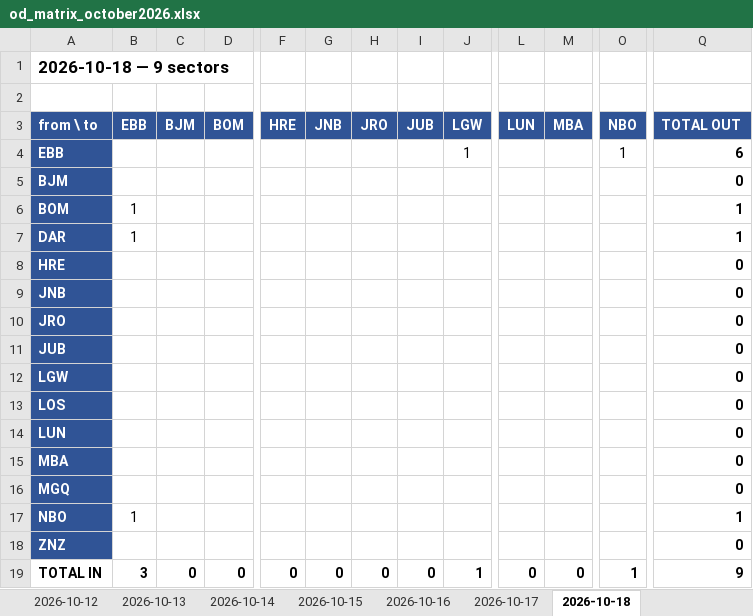
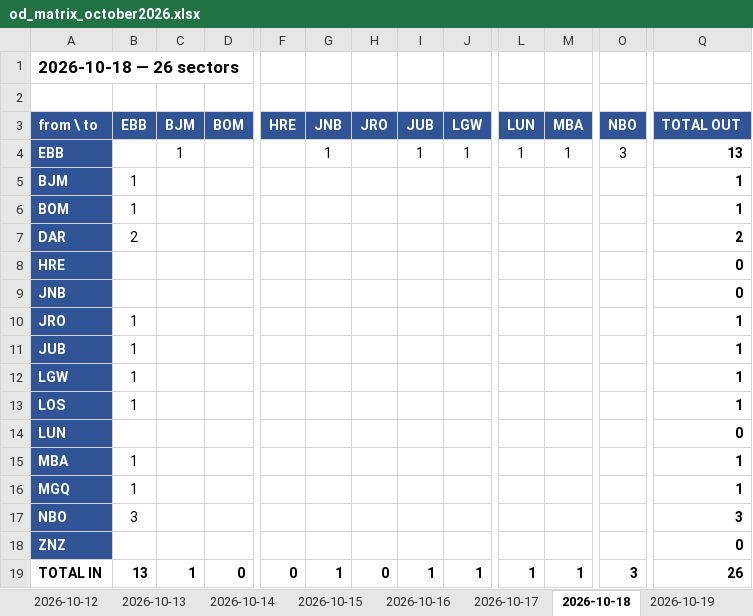
Before and after one commit to jonathanbyakagaba/FR24, an Excel workbook: UR OCTOBER 2026/od_matrix_october2026.xlsx, sheet 2026-10-18, drawn as a sheet; only a part is shown, gaps mark what is left out; values as stored, in another font and other column widths than the file's, no borders; the diff names each change by its address in the sheet, - before the commit and + after, or states it on an @@ line.

```diff
--- a/UR OCTOBER 2026/od_matrix_october2026.xlsx (sheet 2026-10-18)
+++ b/UR OCTOBER 2026/od_matrix_october2026.xlsx (sheet 2026-10-18)
+sheet tab: 2026-10-19
-A1 (from \ to): 2026-10-18 — 9 sectors
+A1 (from \ to): 2026-10-18 — 26 sectors
-C4 (BJM): (empty)
+C4 (BJM): 1
-G4 (JNB): (empty)
+G4 (JNB): 1
-I4 (JUB): (empty)
+I4 (JUB): 1
-L4 (LUN): (empty)
+L4 (LUN): 1
-M4 (MBA): (empty)
+M4 (MBA): 1
-O4 (NBO): 1
+O4 (NBO): 3
-Q4 (TOTAL OUT): 6
+Q4 (TOTAL OUT): 13
-B5 (EBB): (empty)
+B5 (EBB): 1
-Q5 (TOTAL OUT): 0
+Q5 (TOTAL OUT): 1
-B7 (EBB): 1
+B7 (EBB): 2
-Q7 (TOTAL OUT): 1
+Q7 (TOTAL OUT): 2
-B10:B13 (EBB): (empty)
+B10:B13 (EBB): 1
-Q10:Q13 (TOTAL OUT): 0
+Q10:Q13 (TOTAL OUT): 1
-B15:B16 (EBB): (empty)
+B15:B16 (EBB): 1
-Q15:Q16 (TOTAL OUT): 0
+Q15:Q16 (TOTAL OUT): 1
-B17 (EBB): 1
+B17 (EBB): 3
-Q17 (TOTAL OUT): 1
+Q17 (TOTAL OUT): 3
-B19 (EBB): 3
+B19 (EBB): 13
-C19 (BJM): 0
+C19 (BJM): 1
-G19 (JNB): 0
+G19 (JNB): 1
-I19 (JUB): 0
+I19 (JUB): 1
-L19 (LUN): 0
+L19 (LUN): 1
-M19 (MBA): 0
+M19 (MBA): 1
-O19 (NBO): 1
+O19 (NBO): 3
-Q19 (TOTAL OUT): 9
+Q19 (TOTAL OUT): 26
```
Also changed, not shown: sheet tidy, sheet TOTAL, sheet READ_ME, 29 other files.
